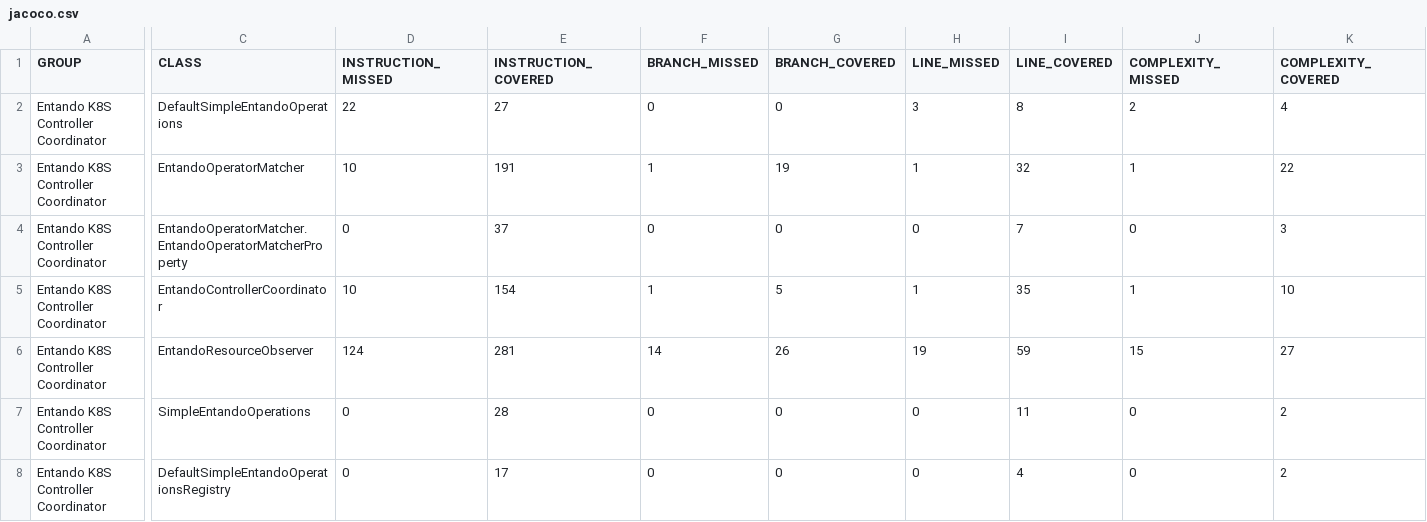
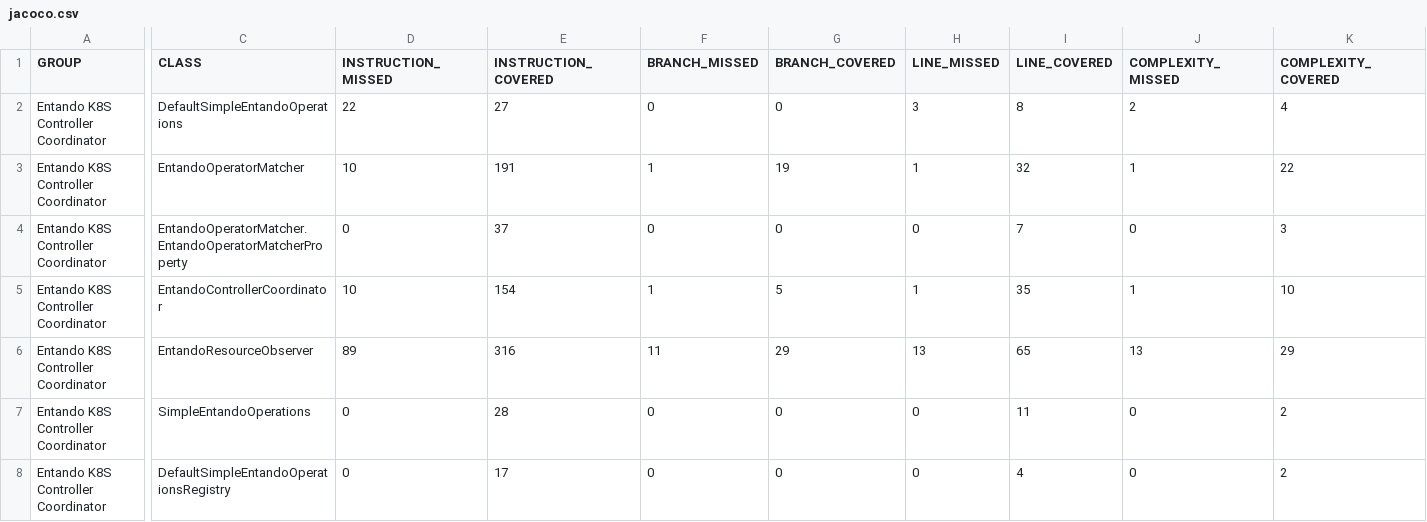
Before and after one commit to entando-k8s/devops-results-2021-02-18, a CSV file: entando-k8s-controller-coordinator/PR-66/jacoco/jacoco.csv, drawn as a sheet; only a part is shown, gaps mark what is left out; the diff names each change by its address in the sheet, - before the commit and + after, or states it on an @@ line.

Commit message:
Publishing files for path entando-k8s-controller-coordinator/PR-66

```diff
--- a/entando-k8s-controller-coordinator/PR-66/jacoco/jacoco.csv
+++ b/entando-k8s-controller-coordinator/PR-66/jacoco/jacoco.csv
-D6 (INSTRUCTION_MISSED): 124
+D6 (INSTRUCTION_MISSED): 89
-E6 (INSTRUCTION_COVERED): 281
+E6 (INSTRUCTION_COVERED): 316
-F6 (BRANCH_MISSED): 14
+F6 (BRANCH_MISSED): 11
-G6 (BRANCH_COVERED): 26
+G6 (BRANCH_COVERED): 29
-H6 (LINE_MISSED): 19
+H6 (LINE_MISSED): 13
-I6 (LINE_COVERED): 59
+I6 (LINE_COVERED): 65
-J6 (COMPLEXITY_MISSED): 15
+J6 (COMPLEXITY_MISSED): 13
-K6 (COMPLEXITY_COVERED): 27
+K6 (COMPLEXITY_COVERED): 29
```
Also changed, not shown: 20 other files.
